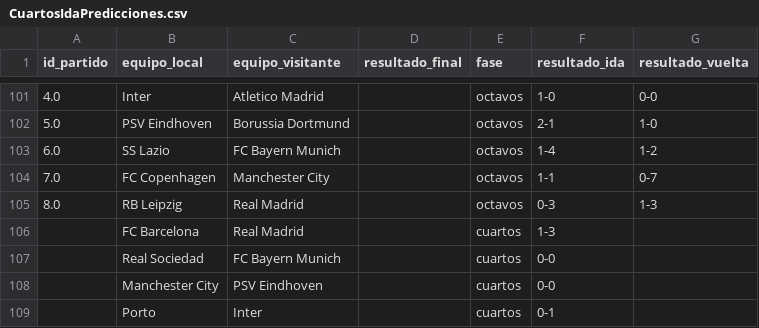
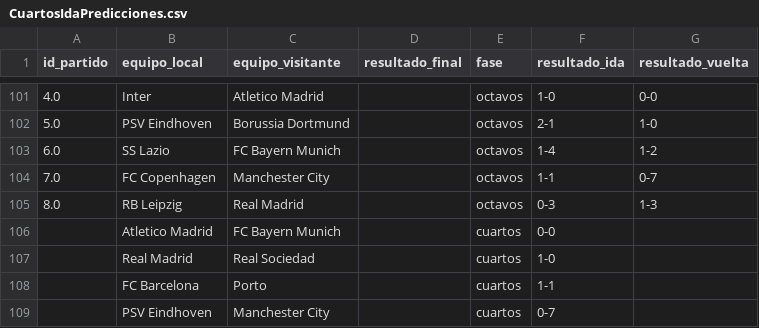
Before and after one commit to carlospuigserver/Champions, a CSV file: CUARTOS/CuartosIdaPredicciones.csv, drawn as a sheet; only a part is shown, gaps mark what is left out.

```diff
--- a/CUARTOS/CuartosIdaPredicciones.csv
+++ b/CUARTOS/CuartosIdaPredicciones.csv
@@ -105,5 +105,5 @@ id_partido,equipo_local,equipo_visitante,resultado_final,fase,resultado_ida,resu
 8.0,RB Leipzig,Real Madrid,,octavos,0-3,1-3
-,FC Barcelona,Real Madrid,,cuartos,1-3,
-,Real Sociedad,FC Bayern Munich,,cuartos,0-0,
-,Manchester City,PSV Eindhoven,,cuartos,0-0,
-,Porto,Inter,,cuartos,0-1,
+,Atletico Madrid,FC Bayern Munich,,cuartos,0-0,
+,Real Madrid,Real Sociedad,,cuartos,1-0,
+,FC Barcelona,Porto,,cuartos,1-1,
+,PSV Eindhoven,Manchester City,,cuartos,0-7,
```
Also changed, not shown: OCTAVOS/OctavosVuelta.csv, 1 other file.
